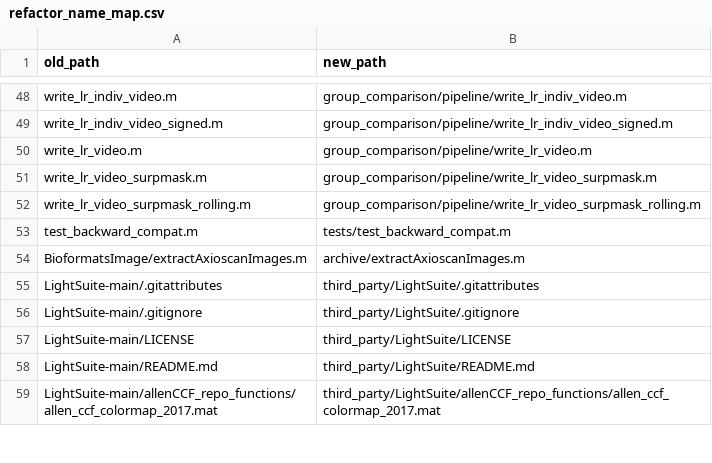
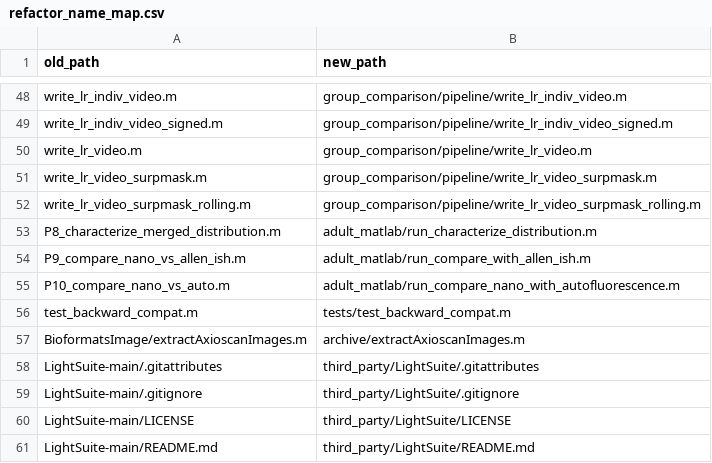
Before and after one commit to gmatteuc/SEPGluA1_nanobody, a CSV file: docs/refactor_name_map.csv, drawn as a sheet; only a part is shown, gaps mark what is left out; the shorter side is filled out with more unchanged rows; the diff names each change by its address in the sheet, - before the commit and + after, or states it on an @@ line.

Commit message:
adult_matlab/: headers, README, path and references
Each of the three scripts opens with a header in the style of the run_
drivers: the three scripts in run order, that each is kept until A1 to A5
replace it (ROADMAP, sections 3 and 4), what it computes, what it reads and
writes, the setup of its runs of record and sep_setup_paths first. The old
"Pipeline script #N" comments are folded into it, and the comments in the
bodies that named P5 to P10 name the run_ scripts; the code is unchanged
(sep_check_code_identity: same code for all three against their old paths;
checkcode shows the same messages).

adult_matlab/README.md gives the run order, the runs behind the outputs of
record, the outputs, where the code is and the known limitations.
sep_setup_paths adds the folder and refuses the three old names at the code
root; refactor_name_map.csv lists the moves.

The references follow in the comments and help of get_cohort_spec,
write_lr_video, run_normalise_groups and plot_violinplot, the docstrings of
build_demba_atlas.py, run_ish_compare.py and sepmap/ish/compare.py, the
README, ADDING_DATA's name table, ROADMAP, FIGURES, production_settings,
SCIENTIFIC_CONTEXT, STYLE and the folder READMEs. REFACTOR_PLAN and
REFACTOR_COVERAGE keep their text, with the new names added where they say
what happens to the three scripts. Output folder and file names are
unchanged.

```diff
--- a/docs/refactor_name_map.csv
+++ b/docs/refactor_name_map.csv
+row 53: P8_characterize_merged_distribution.m | adult_matlab/run_characterize_distribution.m
+row 54: P9_compare_nano_vs_allen_ish.m | adult_matlab/run_compare_with_allen_ish.m
+row 55: P10_compare_nano_vs_auto.m | adult_matlab/run_compare_nano_with_autofluorescence.m
```
Also changed, not shown: 25 other files.
